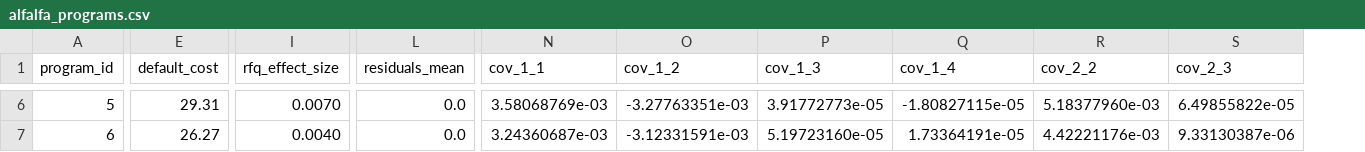
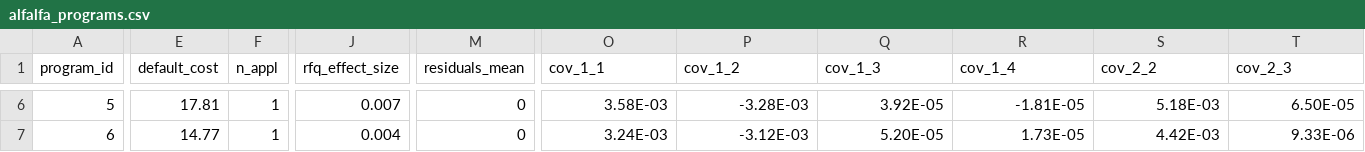
Before and after one commit to bzbradford/fungicide-roi-tools, a CSV file: data/alfalfa_programs.csv, drawn as a sheet; only a part is shown, gaps mark what is left out; addresses are those after the commit; the diff covers the shown part only; the diff names each change by its address in the sheet, - before the commit and + after, or states it on an @@ line.

Commit message:
refactor, add appl cost for alfalfa

```diff
--- a/data/alfalfa_programs.csv
+++ b/data/alfalfa_programs.csv
+column F (n_appl), rows 6-7: 1 | 1
-E6 (default_cost): 29.31
+E6 (default_cost): 17.81
-J6 (rfq_effect_size): 0.0070
+J6 (rfq_effect_size): 0.007
-M6:M7 (residuals_mean): 0.0
+M6:M7 (residuals_mean): 0
-O6 (cov_1_1): 3.58068769e-03
+O6 (cov_1_1): 3.58E-03
-P6 (cov_1_2): -3.27763351e-03
+P6 (cov_1_2): -3.28E-03
-Q6 (cov_1_3): 3.91772773e-05
+Q6 (cov_1_3): 3.92E-05
-R6 (cov_1_4): -1.80827115e-05
+R6 (cov_1_4): -1.81E-05
-S6 (cov_2_2): 5.18377960e-03
+S6 (cov_2_2): 5.18E-03
-T6 (cov_2_3): 6.49855822e-05
+T6 (cov_2_3): 6.50E-05
-E7 (default_cost): 26.27
+E7 (default_cost): 14.77
-J7 (rfq_effect_size): 0.0040
+J7 (rfq_effect_size): 0.004
-O7 (cov_1_1): 3.24360687e-03
+O7 (cov_1_1): 3.24E-03
-P7 (cov_1_2): -3.12331591e-03
+P7 (cov_1_2): -3.12E-03
-Q7 (cov_1_3): 5.19723160e-05
+Q7 (cov_1_3): 5.20E-05
-R7 (cov_1_4): 1.73364191e-05
+R7 (cov_1_4): 1.73E-05
-S7 (cov_2_2): 4.42221176e-03
+S7 (cov_2_2): 4.42E-03
-T7 (cov_2_3): 9.33130387e-06
+T7 (cov_2_3): 9.33E-06
```
Also changed, not shown: 62 edited cells elsewhere in this file, 7 other files.
